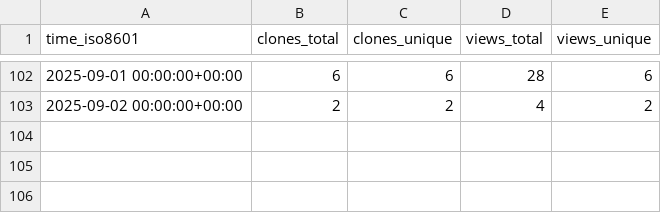
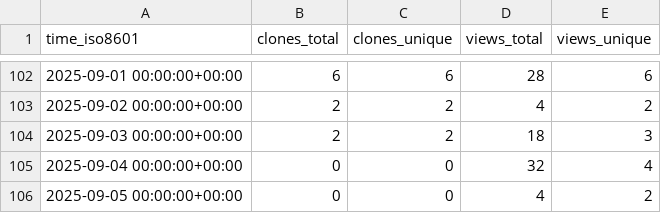
Before and after one commit to twentyTwo/vsc-ext-coding-time-tracker, a CSV file: twentyTwo/vsc-ext-coding-time-tracker/ghrs-data/views_clones_aggregate.csv, drawn as a sheet; only a part is shown, gaps mark what is left out.

```diff
--- a/twentyTwo/vsc-ext-coding-time-tracker/ghrs-data/views_clones_aggregate.csv
+++ b/twentyTwo/vsc-ext-coding-time-tracker/ghrs-data/views_clones_aggregate.csv
@@ -103 +103,4 @@ time_iso8601,clones_total,clones_unique,views_total,views_unique
 2025-09-02 00:00:00+00:00,2,2,4,2
+2025-09-03 00:00:00+00:00,2,2,18,3
+2025-09-04 00:00:00+00:00,0,0,32,4
+2025-09-05 00:00:00+00:00,0,0,4,2
```
Also changed, not shown: 1 other file.
